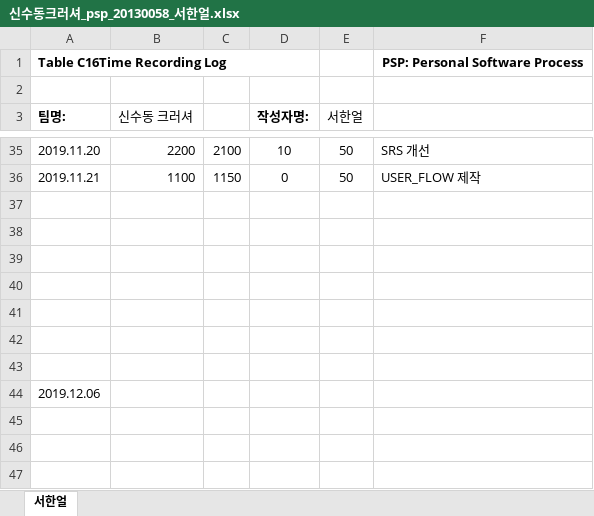
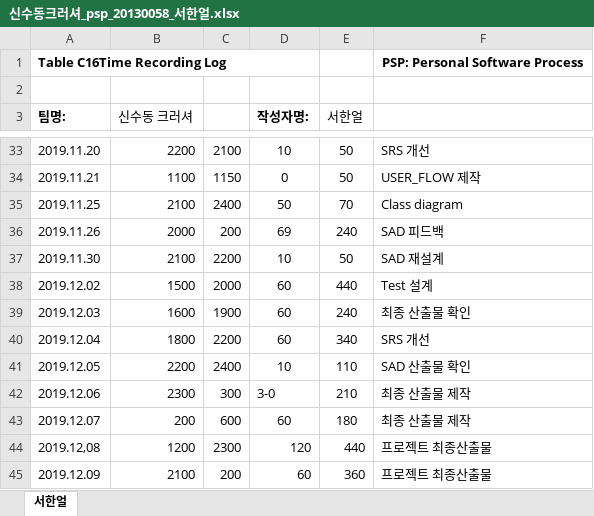
Before and after one commit to roeniss/TripPicker, an Excel workbook: 관리산출물/관리산출물PMP_PSP/PSP/서한얼/신수동크러셔_psp_20130058_서한얼.xlsx, sheet 서한얼, drawn as a sheet; only a part is shown, gaps mark what is left out; values as stored, in another font and other column widths than the file's, no borders; removed rows and columns are numbered as before the commit, all else as after; the diff covers the shown part only; the diff names each change by its address in the sheet, - before the commit and + after, or states it on an @@ line.

Commit message:
최종산출물

```diff
--- a/관리산출물/관리산출물PMP_PSP/PSP/서한얼/신수동크러셔_psp_20130058_서한얼.xlsx (sheet 서한얼)
+++ b/관리산출물/관리산출물PMP_PSP/PSP/서한얼/신수동크러셔_psp_20130058_서한얼.xlsx (sheet 서한얼)
-row 35: (empty)
+row 35: 2019.11.25 | 2100 | 2400 | 50 | 70 | Class diagram
-row 36: (empty)
+row 36: 2019.11.26 | 2000 | 200 | 69 | 240 | SAD 피드백
-row 37: (empty)
+row 37: 2019.11.30 | 2100 | 2200 | 10 | 50 | SAD 재설계
-row 38: (empty)
+row 38: 2019.12.02 | 1500 | 2000 | 60 | 440 | Test 설계
-row 39: (empty)
+row 39: 2019.12.03 | 1600 | 1900 | 60 | 240 | 최종 산출물 확인
-row 40: (empty)
+row 40: 2019.12.04 | 1800 | 2200 | 60 | 340 | SRS 개선
-row 41: (empty)
+row 41: 2019.12.05 | 2200 | 2400 | 10 | 110 | SAD 산출물 확인
-row 44: 2019.12.06
+row 42: 2019.12.06 | 2300 | 300 | 3-0 | 210 | 최종 산출물 제작
+row 43: 2019.12.07 | 200 | 600 | 60 | 180 | 최종 산출물 제작
+row 44: 2019.12,08 | 1200 | 2300 | 120 | 440 | 프로젝트 최종산출물
+row 45: 2019.12.09 | 2100 | 200 | 60 | 360 | 프로젝트 최종산출물
```
Also changed, not shown: 10 added rows, 12 removed rows and 3 edited cells elsewhere in this sheet, formulas that keep their value, 관리산출물/프로젝트_최종결과보고서/Initial_Test_DATA.xlsx, 3 other files.
